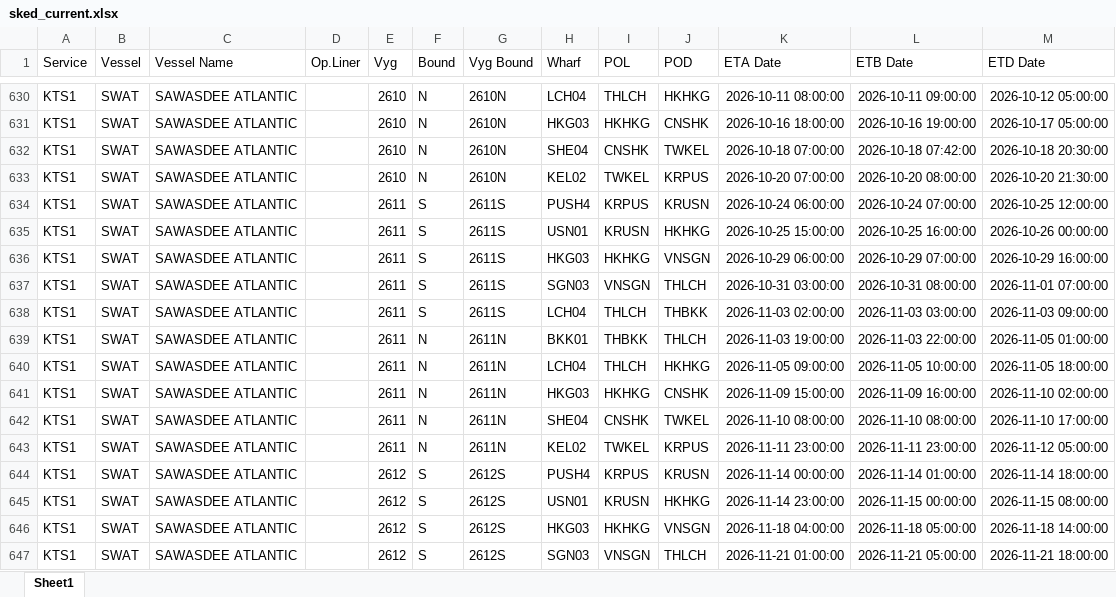
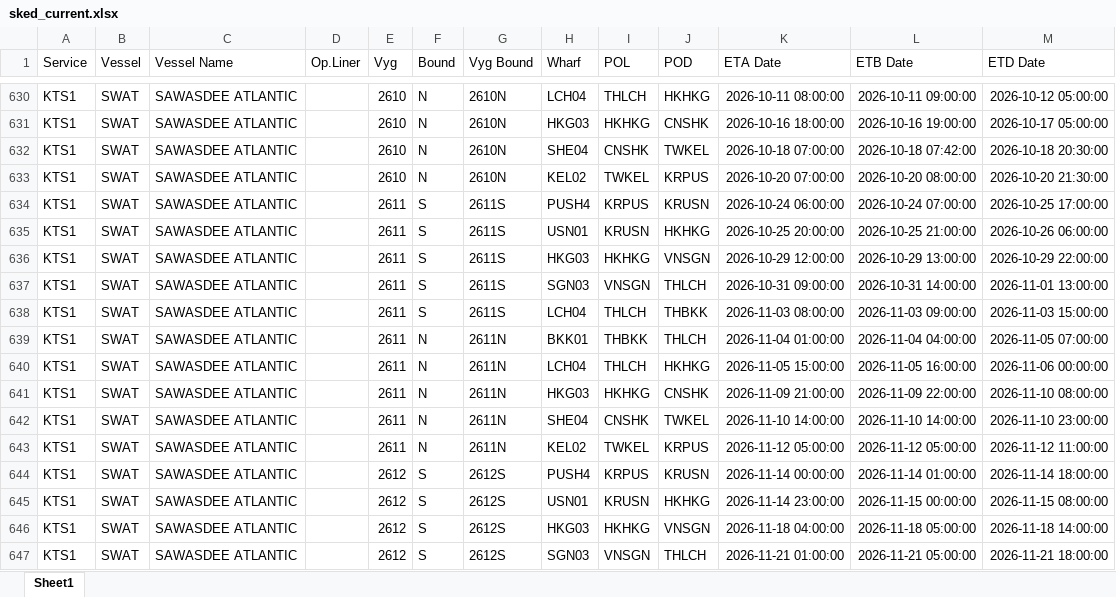
Before and after one commit to sirichai1265/heung-a-sked, an Excel workbook: sked_current.xlsx, sheet Sheet1, drawn as a sheet; only a part is shown, gaps mark what is left out; values as stored, in another font and other column widths than the file's, no borders; the diff covers the shown part only; the diff names each change by its address in the sheet, - before the commit and + after, or states it on an @@ line.

```diff
--- a/sked_current.xlsx (sheet Sheet1)
+++ b/sked_current.xlsx (sheet Sheet1)
-M634 (ETD Date): 2026-10-25 12:00:00
+M634 (ETD Date): 2026-10-25 17:00:00
-K635 (ETA Date): 2026-10-25 15:00:00
+K635 (ETA Date): 2026-10-25 20:00:00
-L635 (ETB Date): 2026-10-25 16:00:00
+L635 (ETB Date): 2026-10-25 21:00:00
-M635 (ETD Date): 2026-10-26 00:00:00
+M635 (ETD Date): 2026-10-26 06:00:00
-K636 (ETA Date): 2026-10-29 06:00:00
+K636 (ETA Date): 2026-10-29 12:00:00
-L636 (ETB Date): 2026-10-29 07:00:00
+L636 (ETB Date): 2026-10-29 13:00:00
-M636 (ETD Date): 2026-10-29 16:00:00
+M636 (ETD Date): 2026-10-29 22:00:00
-K637 (ETA Date): 2026-10-31 03:00:00
+K637 (ETA Date): 2026-10-31 09:00:00
-L637 (ETB Date): 2026-10-31 08:00:00
+L637 (ETB Date): 2026-10-31 14:00:00
-M637 (ETD Date): 2026-11-01 07:00:00
+M637 (ETD Date): 2026-11-01 13:00:00
-K638 (ETA Date): 2026-11-03 02:00:00
+K638 (ETA Date): 2026-11-03 08:00:00
-L638 (ETB Date): 2026-11-03 03:00:00
+L638 (ETB Date): 2026-11-03 09:00:00
-M638 (ETD Date): 2026-11-03 09:00:00
+M638 (ETD Date): 2026-11-03 15:00:00
-K639 (ETA Date): 2026-11-03 19:00:00
+K639 (ETA Date): 2026-11-04 01:00:00
-L639 (ETB Date): 2026-11-03 22:00:00
+L639 (ETB Date): 2026-11-04 04:00:00
-M639 (ETD Date): 2026-11-05 01:00:00
+M639 (ETD Date): 2026-11-05 07:00:00
-K640 (ETA Date): 2026-11-05 09:00:00
+K640 (ETA Date): 2026-11-05 15:00:00
-L640 (ETB Date): 2026-11-05 10:00:00
+L640 (ETB Date): 2026-11-05 16:00:00
-M640 (ETD Date): 2026-11-05 18:00:00
+M640 (ETD Date): 2026-11-06 00:00:00
-K641 (ETA Date): 2026-11-09 15:00:00
+K641 (ETA Date): 2026-11-09 21:00:00
-L641 (ETB Date): 2026-11-09 16:00:00
+L641 (ETB Date): 2026-11-09 22:00:00
-M641 (ETD Date): 2026-11-10 02:00:00
+M641 (ETD Date): 2026-11-10 08:00:00
-K642 (ETA Date): 2026-11-10 08:00:00
+K642 (ETA Date): 2026-11-10 14:00:00
-L642 (ETB Date): 2026-11-10 08:00:00
+L642 (ETB Date): 2026-11-10 14:00:00
-M642 (ETD Date): 2026-11-10 17:00:00
+M642 (ETD Date): 2026-11-10 23:00:00
-K643 (ETA Date): 2026-11-11 23:00:00
+K643 (ETA Date): 2026-11-12 05:00:00
-L643 (ETB Date): 2026-11-11 23:00:00
+L643 (ETB Date): 2026-11-12 05:00:00
-M643 (ETD Date): 2026-11-12 05:00:00
+M643 (ETD Date): 2026-11-12 11:00:00
```
Also changed, not shown: 8 edited cells elsewhere in this sheet, Vessel Schedule.xlsx, 4 other files.
